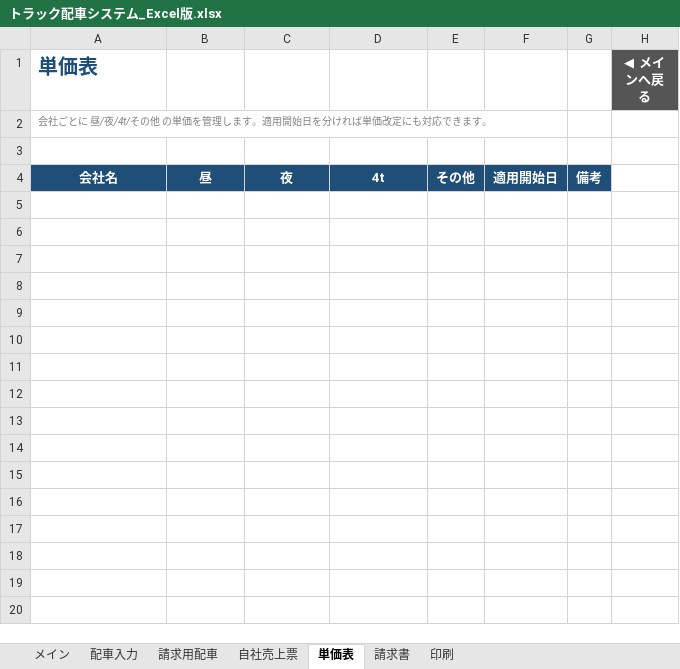
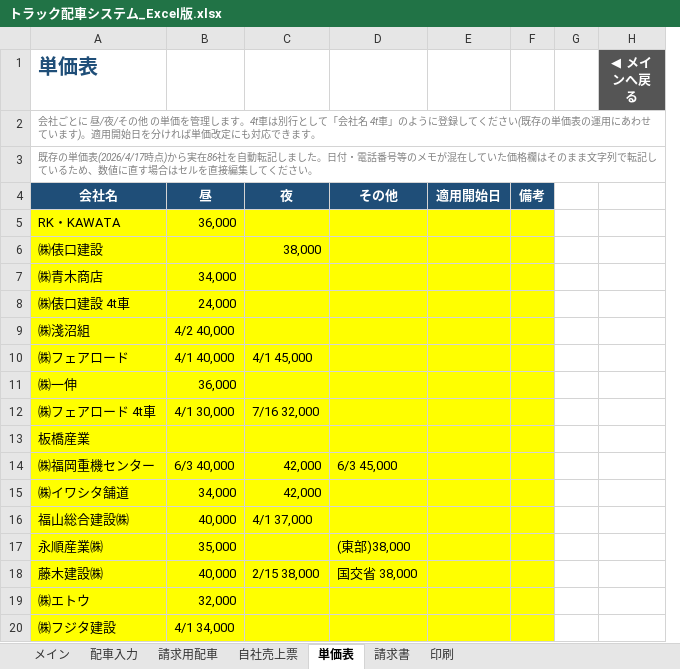
Before and after one commit to dd47114711-design/voicelogi, an Excel workbook: output/トラック配車システム_Excel版.xlsx, sheet 単価表, drawn as a sheet; only a part is shown; values as stored, in another font and other column widths than the file's, no borders; removed rows and columns are numbered as before the commit, all else as after; the diff covers the shown part only; the diff names each change by its address in the sheet, - before the commit and + after, or states it on an @@ line.

```diff
--- a/output/トラック配車システム_Excel版.xlsx (sheet 単価表)
+++ b/output/トラック配車システム_Excel版.xlsx (sheet 単価表)
-column E, row 4: その他
+column G, empty
-A2 (単価表): …昼/夜/4t/その他 の単価を管理します。適用開…
+A2 (単価表): …昼/夜/その他 の単価を管理します。4t車は別行として「会社名 4t車」のように登録してください(既存の単価表の運用にあわせています)。適用開…
-A3 (単価表): (empty)
+A3 (単価表): 既存の単価表(2026/4/17時点)から実在86社を自動転記しました。日付・電話番号等のメモが混在していた価格欄はそのまま文字列で転記しているため、数値に直す場合はセルを直接編集してください。
-D4: 4t
+D4: その他
+row 5: RK・KAWATA | 36,000
+row 6: ㈱俵口建設 |  | 38,000
+row 7: ㈱青木商店 | 34,000
+row 8: ㈱俵口建設 4t車 | 24,000
+row 9: ㈱淺沼組 | 4/2 40,000
+row 10: ㈱フェアロード | 4/1 40,000 | 4/1 45,000
+row 11: ㈱一伸 | 36,000
+row 12: ㈱フェアロード 4t車 | 4/1 30,000 | 7/16 32,000
+row 13: 板橋産業
+row 14: ㈱福岡重機センター | 6/3 40,000 | 42,000 | 6/3 45,000
+row 15: ㈱イワシタ舗道 | 34,000 | 42,000
+row 16: 福山総合建設㈱ | 40,000 | 4/1 37,000
+row 17: 永順産業㈱ | 35,000 |  | (東部)38,000
+row 18: 藤木建設㈱ | 40,000 | 2/15 38,000 | 国交省 38,000
+row 19: ㈱エトウ | 32,000
+row 20: ㈱フジタ建設 | 4/1 34,000
```
Also changed, not shown: 70 added rows elsewhere in this sheet, sheet 自社売上票, sheet 請求用配車, sheet 請求書, sheet 配車入力, sheet メイン, 2 other files.
